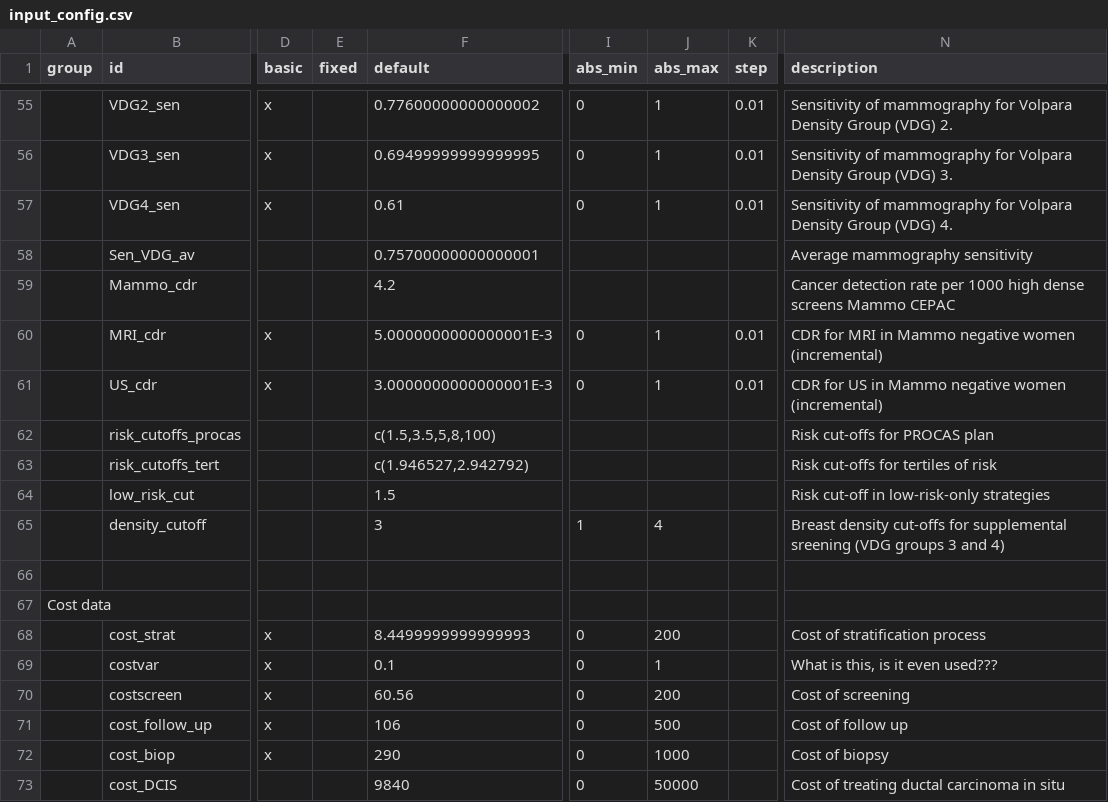
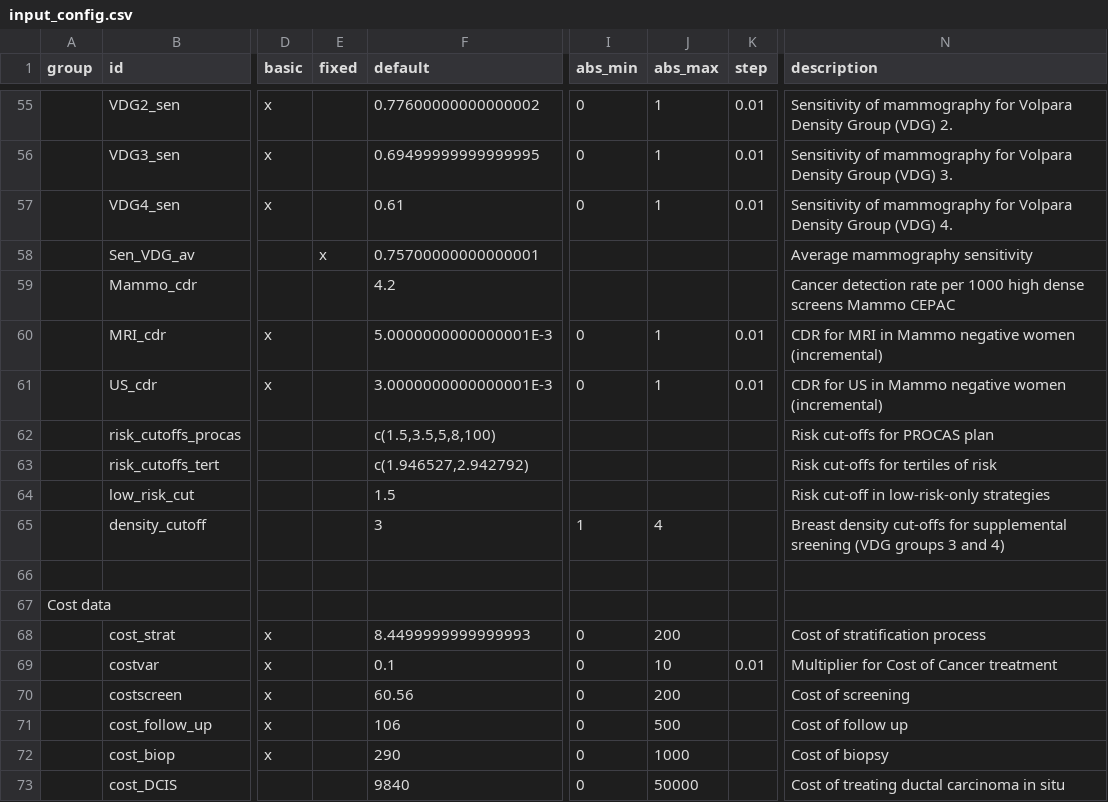
Before and after one commit to UoMResearchIT/MANC-RISK-SCREEN, a CSV file: data-raw/input_config.csv, drawn as a sheet; only a part is shown, gaps mark what is left out; the diff names each change by its address in the sheet, - before the commit and + after, or states it on an @@ line.

Commit message:
Update UI input configuration, minor fixes

```diff
--- a/data-raw/input_config.csv
+++ b/data-raw/input_config.csv
-E58 (fixed): (empty)
+E58 (fixed): x
-J69 (abs_max): 1
+J69 (abs_max): 10
-K69 (step): (empty)
+K69 (step): 0.01
-N69 (description): What is this, is it even used???
+N69 (description): Multiplier for Cost of Cancer treatment
```
Also changed, not shown: 5 other files.
